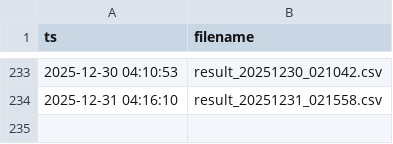
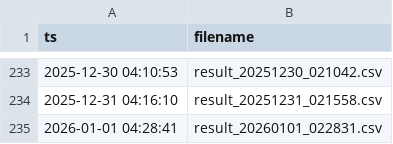
Before and after one commit to huskar-t/TDengine-build, a CSV file: dist/data/index.csv, drawn as a sheet; only a part is shown, gaps mark what is left out; the diff names each change by its address in the sheet, - before the commit and + after, or states it on an @@ line.

```diff
--- a/dist/data/index.csv
+++ b/dist/data/index.csv
+row 235: 2026-01-01 04:28:41 | result_20260101_022831.csv
```
Also changed, not shown: 1 other file.
